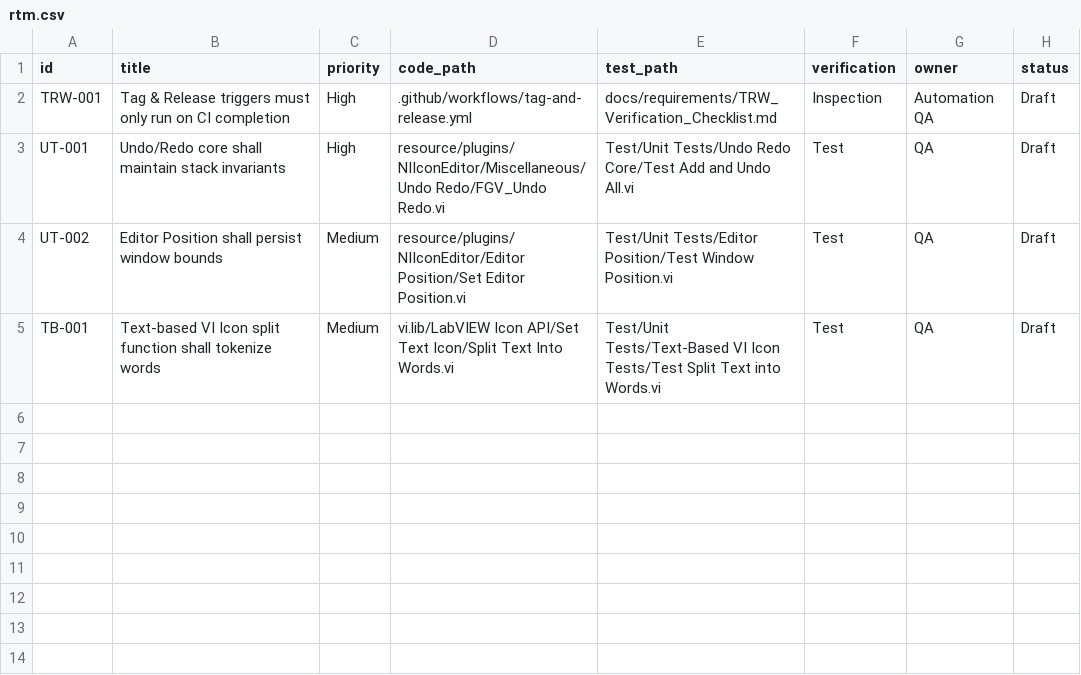
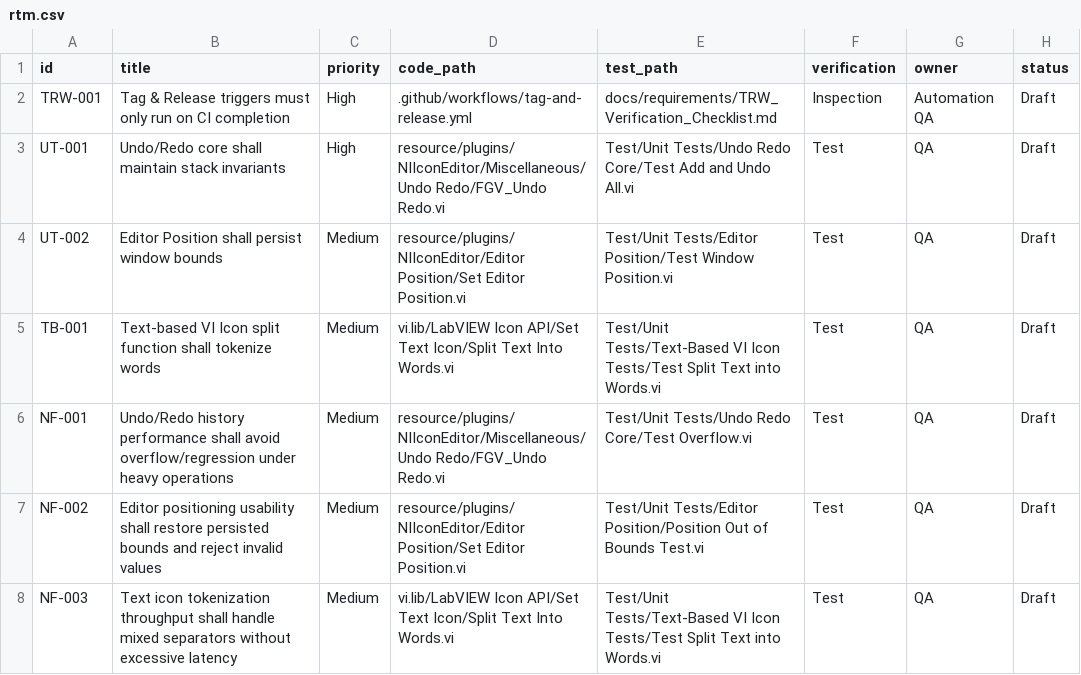
Before and after one commit to LabVIEW-Community-CI-CD/labview-icon-editor-sandbox, a CSV file: docs/requirements/rtm.csv, drawn as a sheet; the diff names each change by its address in the sheet, - before the commit and + after, or states it on an @@ line.

```diff
--- a/docs/requirements/rtm.csv
+++ b/docs/requirements/rtm.csv
+row 6: NF-001 | Undo/Redo history performance shall avoid overflow/regression under heavy operations | Medium | resource/plugins/NIIconEditor/Miscellaneous/Undo Redo/FGV_Undo Redo.vi | Test/Unit Tests/Undo Redo Core/Test Overflow.vi | Test | QA | Draft
+row 7: NF-002 | Editor positioning usability shall restore persisted bounds and reject invalid values | Medium | resource/plugins/NIIconEditor/Editor Position/Set Editor Position.vi | Test/Unit Tests/Editor Position/Position Out of Bounds Test.vi | Test | QA | Draft
+row 8: NF-003 | Text icon tokenization throughput shall handle mixed separators without excessive latency | Medium | vi.lib/LabVIEW Icon API/Set Text Icon/Split Text Into Words.vi | Test/Unit Tests/Text-Based VI Icon Tests/Test Split Text into Words.vi | Test | QA | Draft
```
Also changed, not shown: 7 other files.
